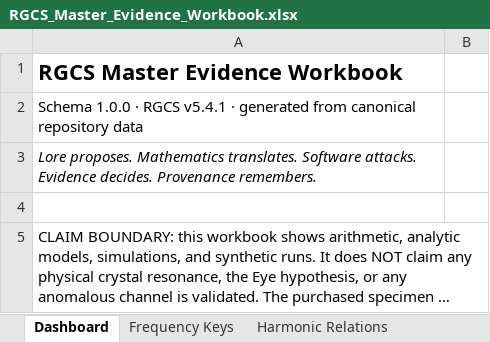
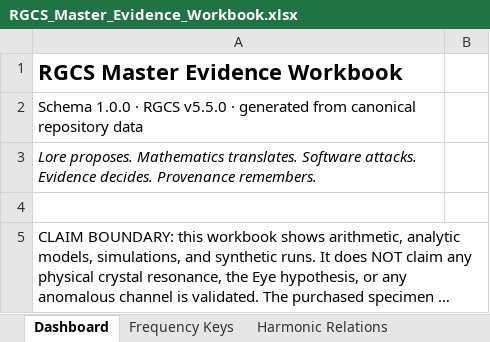
Before and after one commit to andrew867/rgcs, an Excel workbook: release/v45/RGCS_Master_Evidence_Workbook.xlsx, sheet Dashboard, drawn as a sheet; only a part is shown; long unchanged cells end in …; values as stored, in another font and other column widths than the file's, no borders; the diff names each change by its address in the sheet, - before the commit and + after, or states it on an @@ line.

```diff
--- a/release/v45/RGCS_Master_Evidence_Workbook.xlsx (sheet Dashboard)
+++ b/release/v45/RGCS_Master_Evidence_Workbook.xlsx (sheet Dashboard)
-A2: …· RGCS v5.4.1 · generated…
+A2: …· RGCS v5.5.0 · generated…
```
Also changed, not shown: sheet Installer Metadata, 6 other files.
